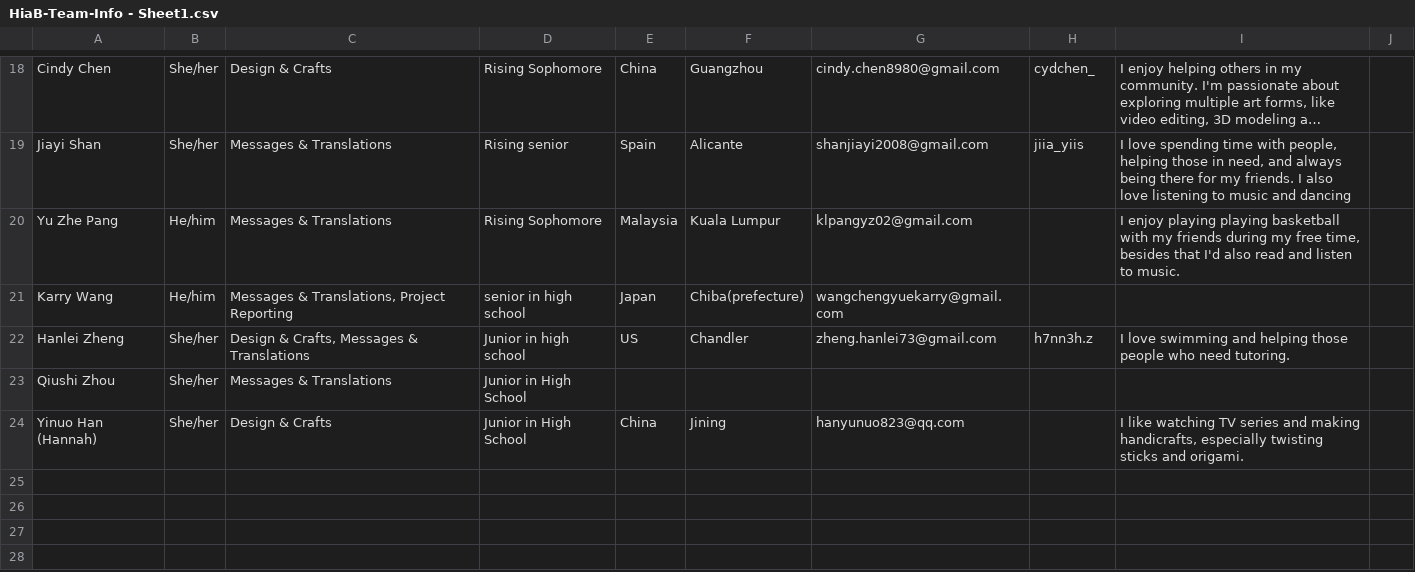
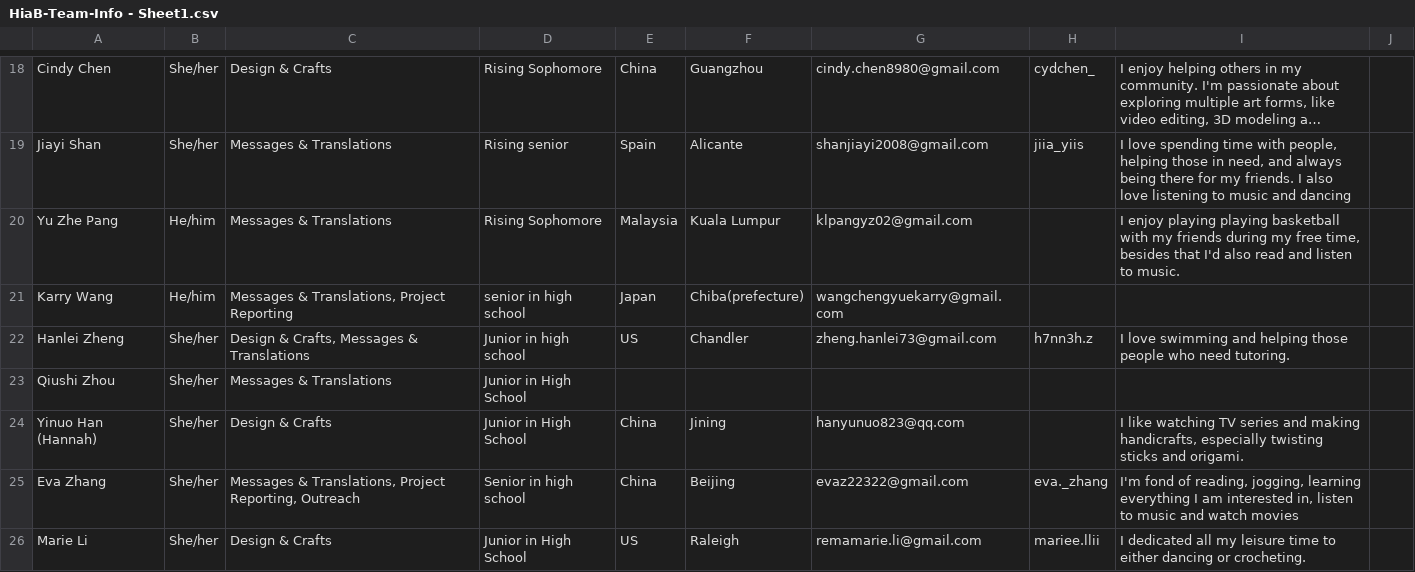
Before and after one commit to hugsinabag/hugsinabag.github.io, a CSV file: tools/HiaB-Team-Info - Sheet1.csv, drawn as a sheet; only a part is shown, gaps mark what is left out; long unchanged cells end in ….

```diff
--- a/tools/HiaB-Team-Info - Sheet1.csv
+++ b/tools/HiaB-Team-Info - Sheet1.csv
@@ -24 +24,3 @@ Qiushi Zhou,She/her,Messages & Translations,Junior in High School,,,,,,
 Yinuo Han (Hannah),She/her,Design & Crafts,Junior in High School,China,Jining,hanyunuo823@qq.com,,"I like watching TV series and making handicrafts, especially twisting sticks and origami.",
+Eva Zhang,She/her,"Messages & Translations, Project Reporting, Outreach",Senior in high school,China,Beijing,evaz22322@gmail.com,eva._zhang,"I'm fond of reading, jogging, learning everything I am interested in, listen to music and watch movies",
+Marie Li,She/her,Design & Crafts,Junior in High School,US,Raleigh,remamarie.li@gmail.com,mariee.llii,I dedicated all my leisure time to either dancing or crocheting.,
```
Also changed, not shown: 6 other files.
